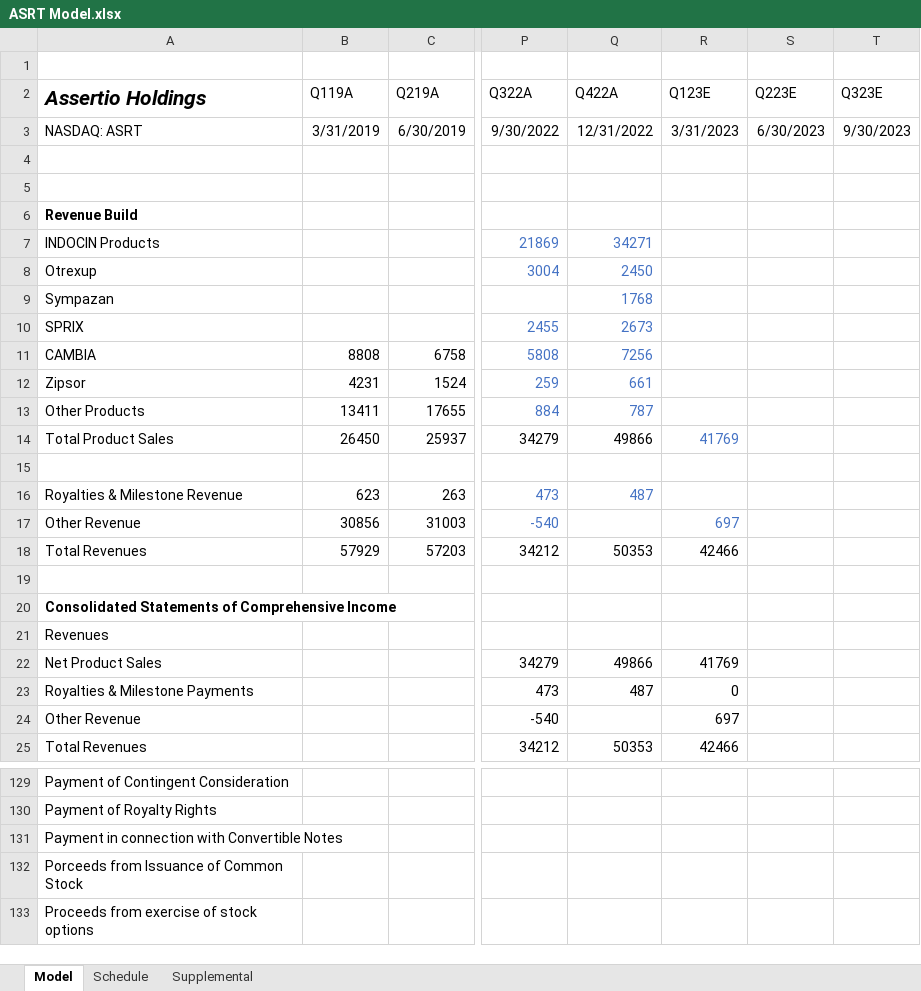
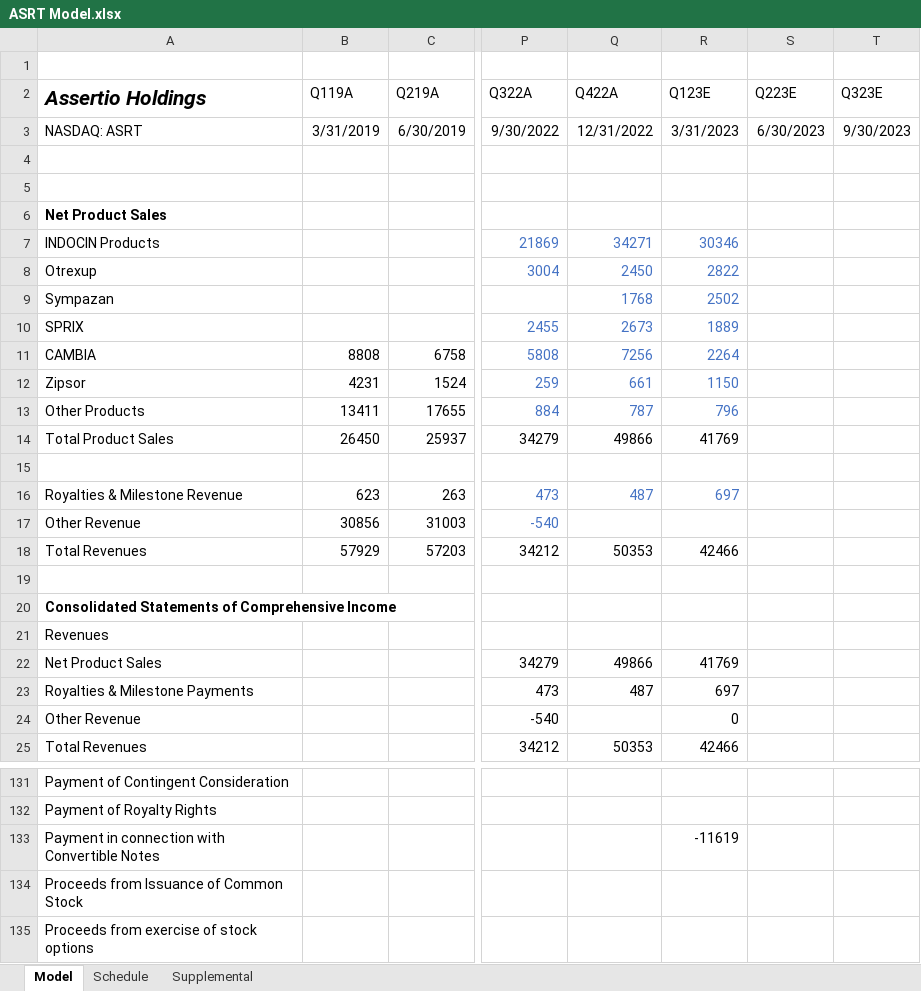
Before and after one commit to evandomingos/ASRT-Assertio-Holdings-, an Excel workbook: ASRT Model.xlsx, sheet Model, drawn as a sheet; only a part is shown, gaps mark what is left out; values as stored, in another font and other column widths than the file's, no borders; addresses are those after the commit; the diff covers the shown part only; the diff names each change by its address in the sheet, - before the commit and + after, or states it on an @@ line.

Commit message:
Update ASRT Model.xlsx

```diff
--- a/ASRT Model.xlsx (sheet Model)
+++ b/ASRT Model.xlsx (sheet Model)
-A6 (Assertio Holdings): Revenue Build
+A6 (Assertio Holdings): Net Product Sales
-R7 (Q123E): (empty)
+R7 (Q123E): 30346
-R8 (Q123E): (empty)
+R8 (Q123E): 2822
-R9 (Q123E): (empty)
+R9 (Q123E): 2502
-R10 (Q123E): (empty)
+R10 (Q123E): 1889
-R11 (Q123E): (empty)
+R11 (Q123E): 2264
-R12 (Q123E): (empty)
+R12 (Q123E): 1150
-R13 (Q123E): (empty)
+R13 (Q123E): 796
-R14 text colour: #4472C4
+R14 text colour: black
-R16 (Q123E): (empty)
+R16 (Q123E): 697
-R17 (Q123E): 697
+R17 (Q123E): (empty)
-R23 (Q123E): 0
+R23 (Q123E): 697
-R24 (Q123E): 697
+R24 (Q123E): 0
-R133 (Q123E): (empty)
+R133 (Q123E): -11619
-A134 (Assertio Holdings): Porceeds from Issuance of Common Stock
+A134 (Assertio Holdings): Proceeds from Issuance of Common Stock
```
Also changed, not shown: 2 added rows and 15 edited cells elsewhere in this sheet, formulas that keep their value.
